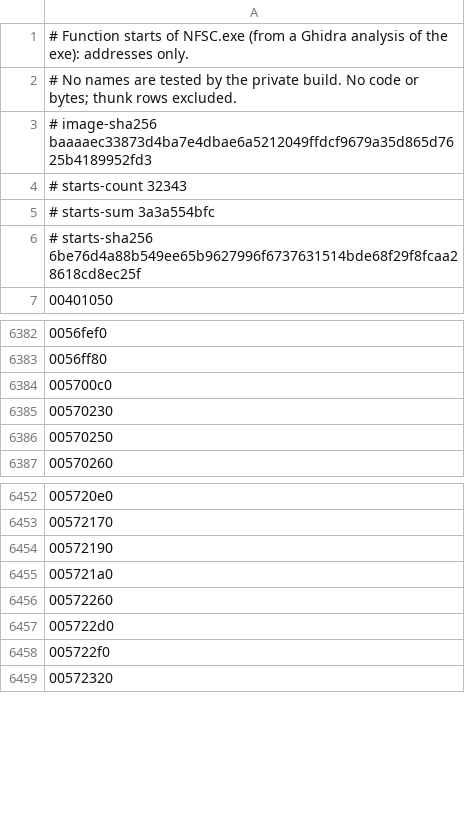
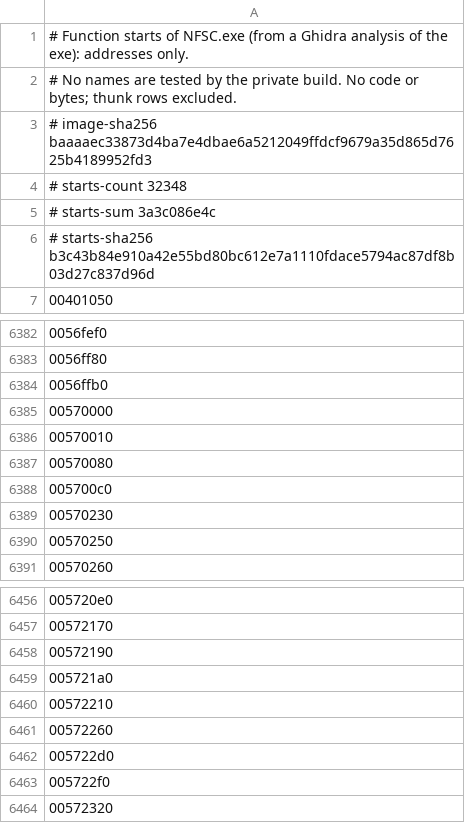
Before and after one commit to elforeign/nfs-most-wanted-mac, a TSV file: recomp/functions_nfsc.tsv, drawn as a sheet; only a part is shown, gaps mark what is left out.

```diff
--- a/recomp/functions_nfsc.tsv
+++ b/recomp/functions_nfsc.tsv
@@ -3,5 +3,5 @@
 # image-sha256 baaaaec33873d4ba7e4dbae6a5212049ffdcf9679a35d865d7625b4189952fd3
-# starts-count 32343
-# starts-sum 3a3a554bfc
-# starts-sha256 6be76d4a88b549ee65b9627996f6737631514bde68f29f8fcaa28618cd8ec25f
+# starts-count 32348
+# starts-sum 3a3c086e4c
+# starts-sha256 b3c43b84e910a42e55bd80bc612e7a1110fdace5794ac87df8b03d27c837d96d
 00401050
@@ -6383,2 +6383,6 @@
 0056ff80
+0056ffb0
+00570000
+00570010
+00570080
 005700c0
@@ -6455,2 +6459,3 @@
 005721a0
+00572210
 00572260
```
Also changed, not shown: 28 other files.
